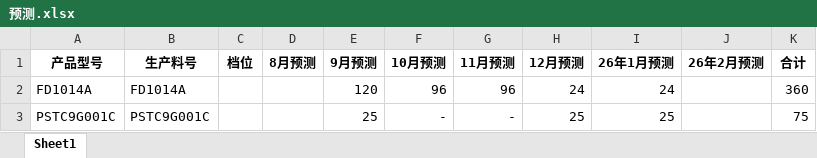
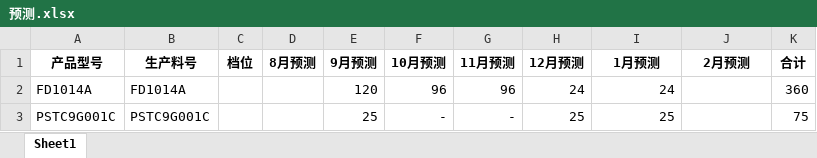
Before and after one commit to TTTriste06/operation_planning-, an Excel workbook: 预测.xlsx, sheet Sheet1, drawn as a sheet; only a part is shown; values as stored, in another font and other column widths than the file's, no borders; the diff names each change by its address in the sheet, - before the commit and + after, or states it on an @@ line.

Commit message:
upload 预测.xlsx

```diff
--- a/预测.xlsx (sheet Sheet1)
+++ b/预测.xlsx (sheet Sheet1)
-I1: 26年1月预测
+I1: 1月预测
-J1: 26年2月预测
+J1: 2月预测
```
